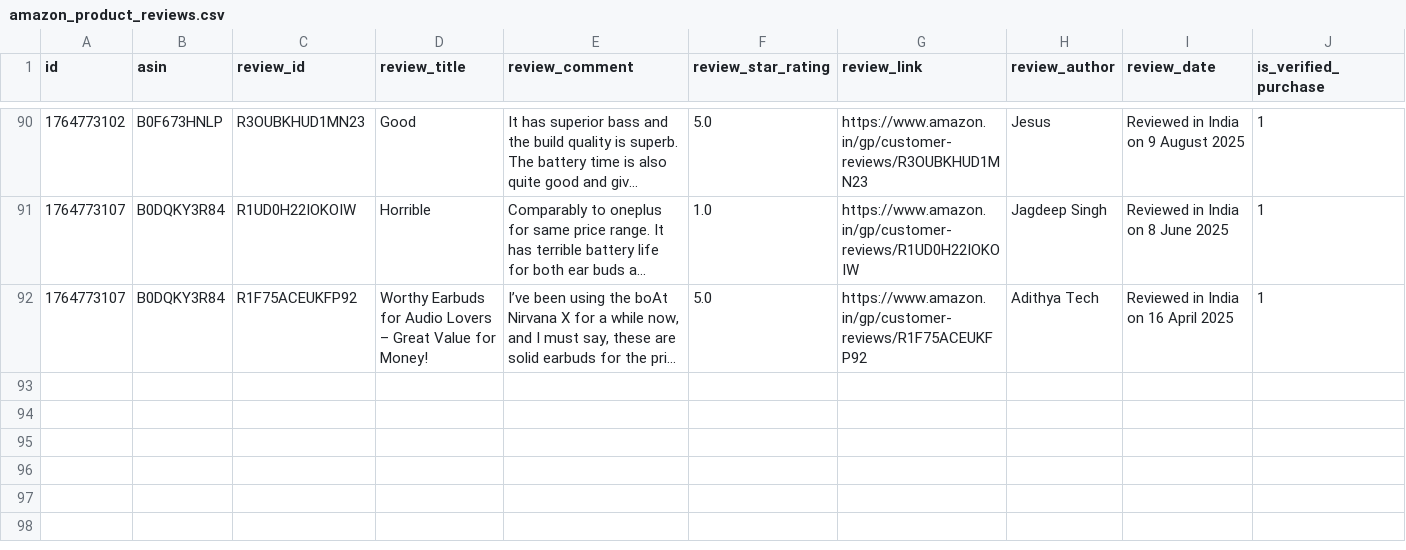
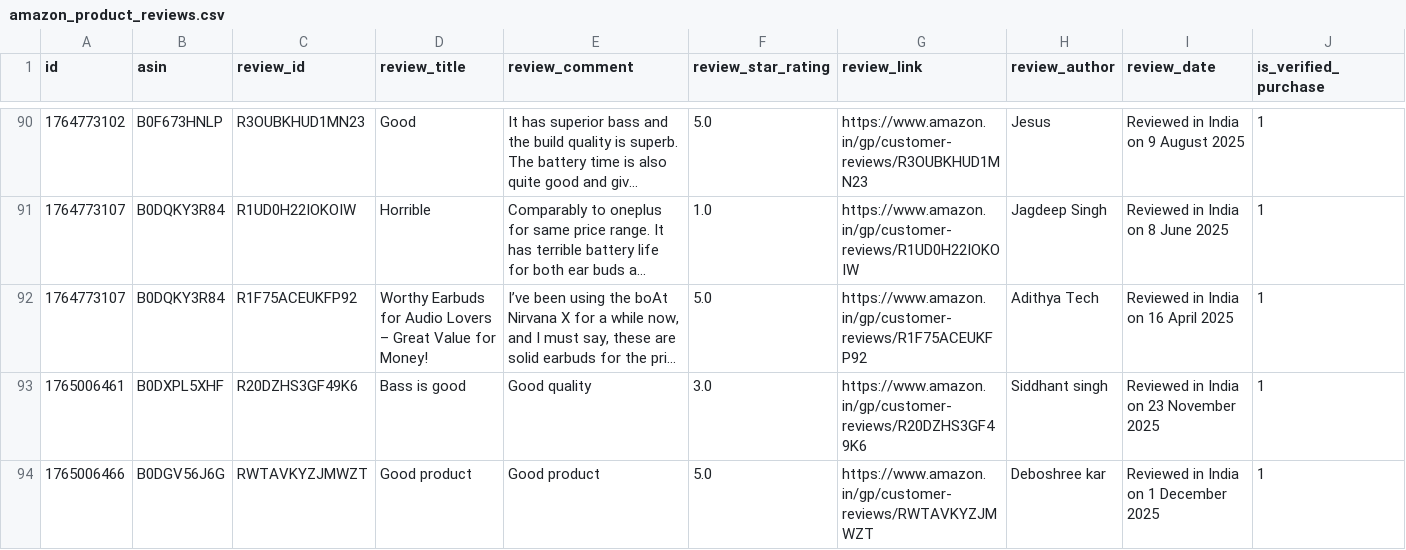
Before and after one commit to Arnav9-bit/Management-Project, a CSV file: amazon_product_reviews.csv, drawn as a sheet; only a part is shown, gaps mark what is left out; long unchanged cells end in …; rows hold the shown columns only; the diff covers the shown part only; the diff names each change by its address in the sheet, - before the commit and + after, or states it on an @@ line.

```diff
--- a/amazon_product_reviews.csv
+++ b/amazon_product_reviews.csv
+row 93: 1765006461 | B0DXPL5XHF | R20DZHS3GF49K6 | Bass is good | Good quality | 3.0 | https://www.amazon.in/gp/customer-reviews/R20DZHS3GF49K6 | Siddhant singh | Reviewed in India on 23 November 2025 | 1
+row 94: 1765006466 | B0DGV56J6G | RWTAVKYZJMWZT | Good product | Good product | 5.0 | https://www.amazon.in/gp/customer-reviews/RWTAVKYZJMWZT | Deboshree kar | Reviewed in India on 1 December 2025 | 1
```
Also changed, not shown: 4 added rows elsewhere in this file, 3 other files.
